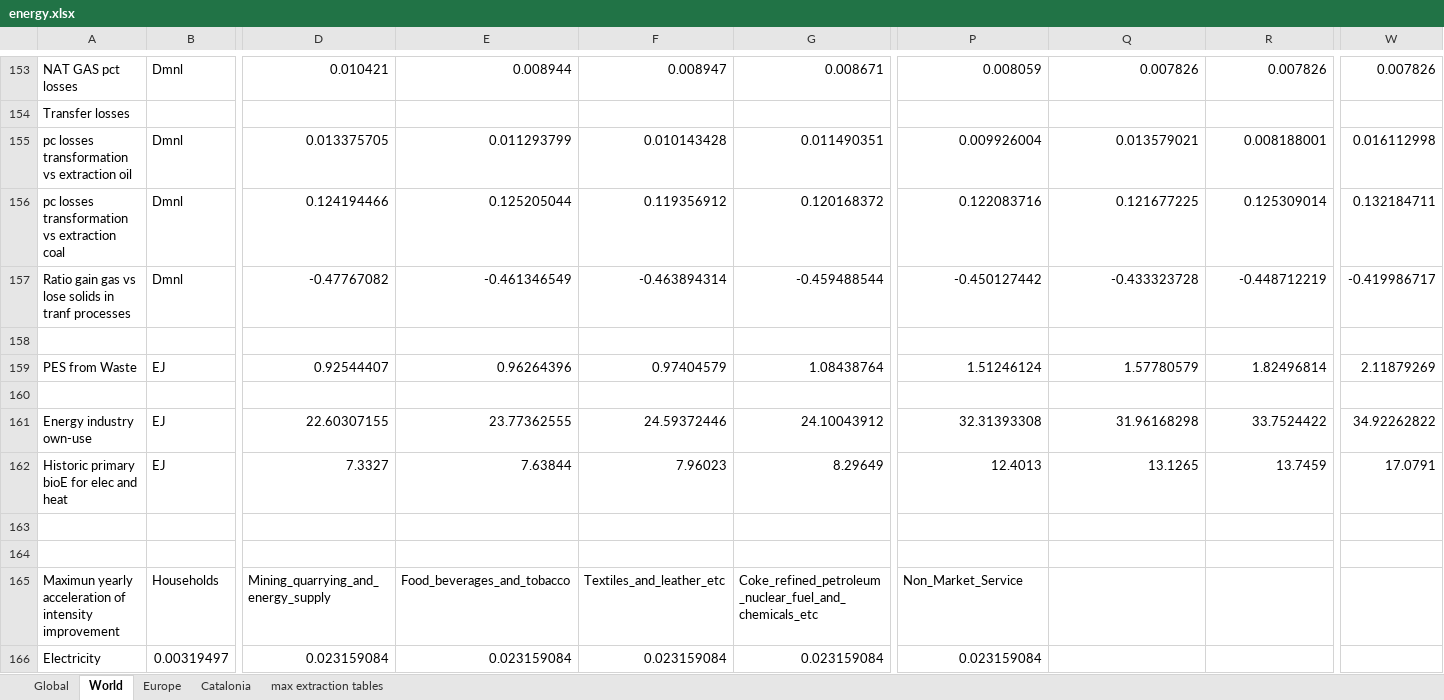
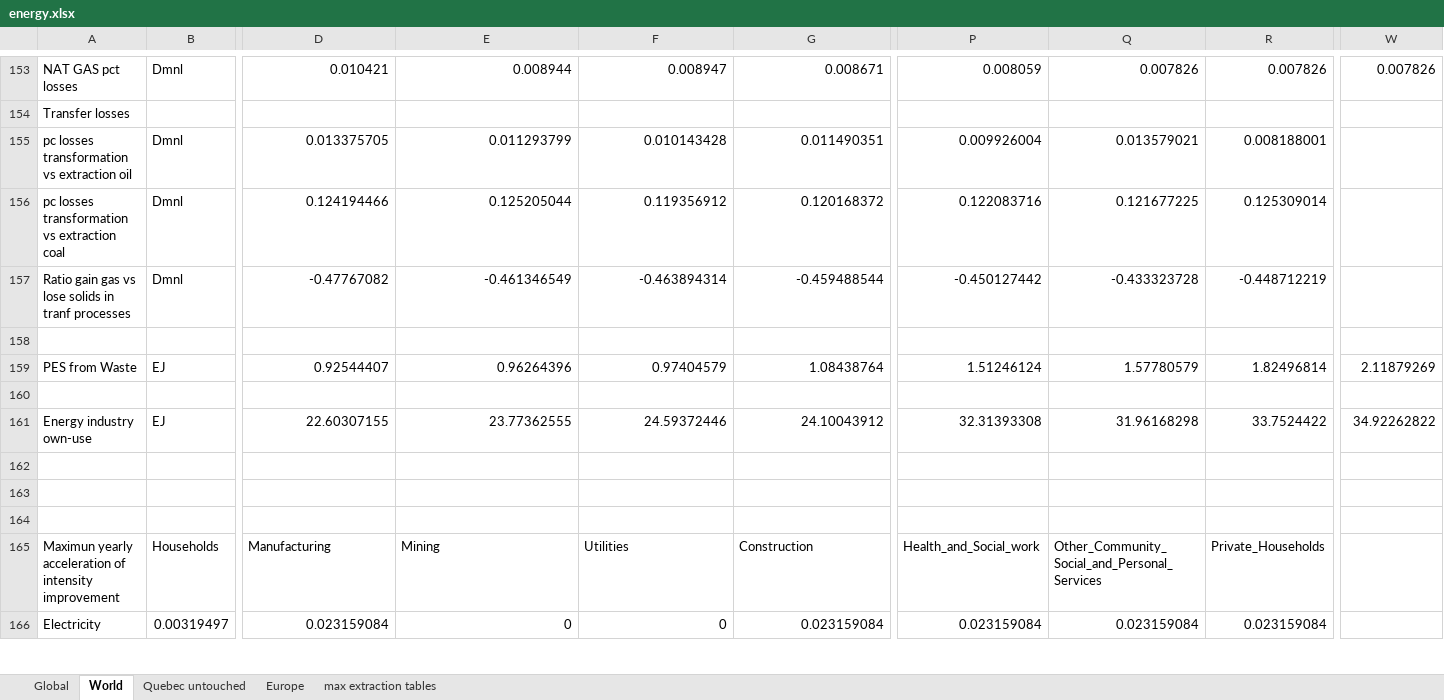
Before and after one commit to etguer/pymedeas2, an Excel workbook: models/16sectors_qc/energy.xlsx, sheet World, drawn as a sheet; only a part is shown, gaps mark what is left out; values as stored, in another font and other column widths than the file's, no cell formats; conditional formats not drawn; removed rows and columns are numbered as before the commit, all else as after; rows hold the shown columns only; the diff covers the shown part only; the diff names each change by its address in the sheet, - before the commit and + after, or states it on an @@ line.

Commit message:
started changing to 16 sectors in code, now issue to fix is the cell range name (excel feature) that is not set for every variable of my .xlsx input data); only energy.xlsx and economy.xlsx are set for 16 sectors also (climate.xlsx might be needed too)

```diff
--- a/models/16sectors_qc/energy.xlsx (sheet World)
+++ b/models/16sectors_qc/energy.xlsx (sheet World)
-sheet tab: Catalonia
+sheet tab: Quebec untouched
-W155: 0.016112998
+W155: (empty)
-W156: 0.132184711
+W156: (empty)
-W157: -0.419986717
+W157: (empty)
-row 162: Historic primary bioE for elec and heat | EJ | 7.3327 | 7.63844 | 7.96023 | 8.29649 | 12.4013 | 13.1265 | 13.7459 | 17.0791
-row 164: Maximun yearly acceleration of intensity improvement | Households | Mining_quarrying_and_energy_supply | Food_beverages_and_tobacco | Textiles_and_leather_etc | Coke_refined_petroleum_nuclear_fuel_and_chemicals_etc | Non_Market_Service
+row 164: (empty)
+row 165: Maximun yearly acceleration of intensity improvement | Households | Manufacturing | Mining | Utilities | Construction | Health_and_Social_work | Other_Community_Social_and_Personal_Services | Private_Households
-E166: 0.023159084
+E166: 0
-F166: 0.023159084
+F166: 0
-Q166: (empty)
+Q166: 0.023159084
-R166: (empty)
+R166: 0.023159084
```
Also changed, not shown: 3 added rows, 10 removed rows and 419 edited cells elsewhere in this sheet, sheet Europe, sheet max extraction tables, sheet Global, cell formats, 5 other files.
